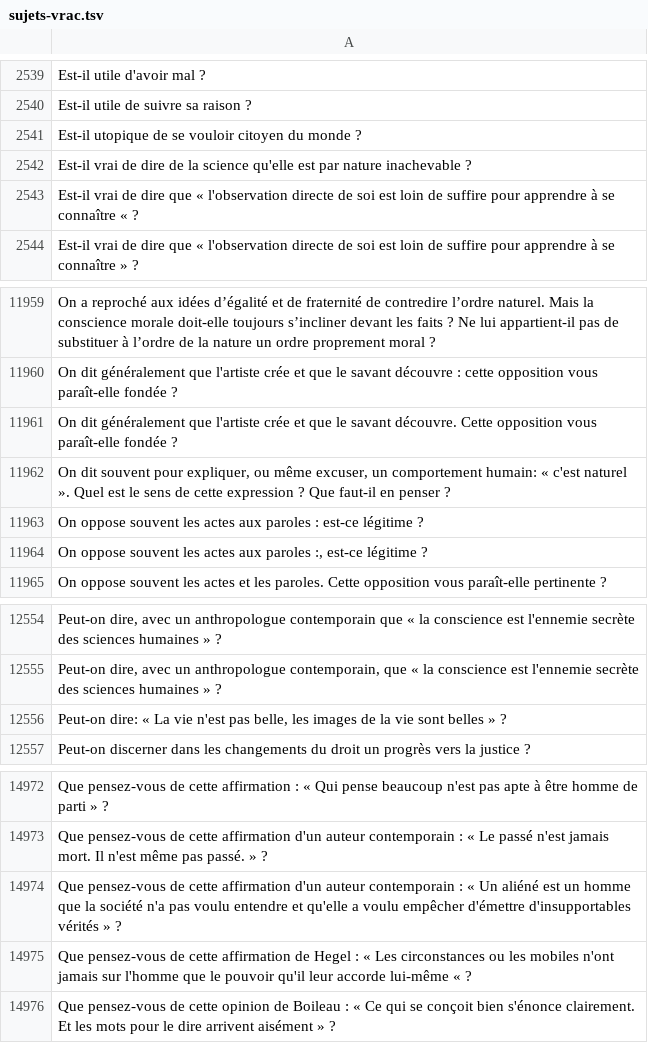
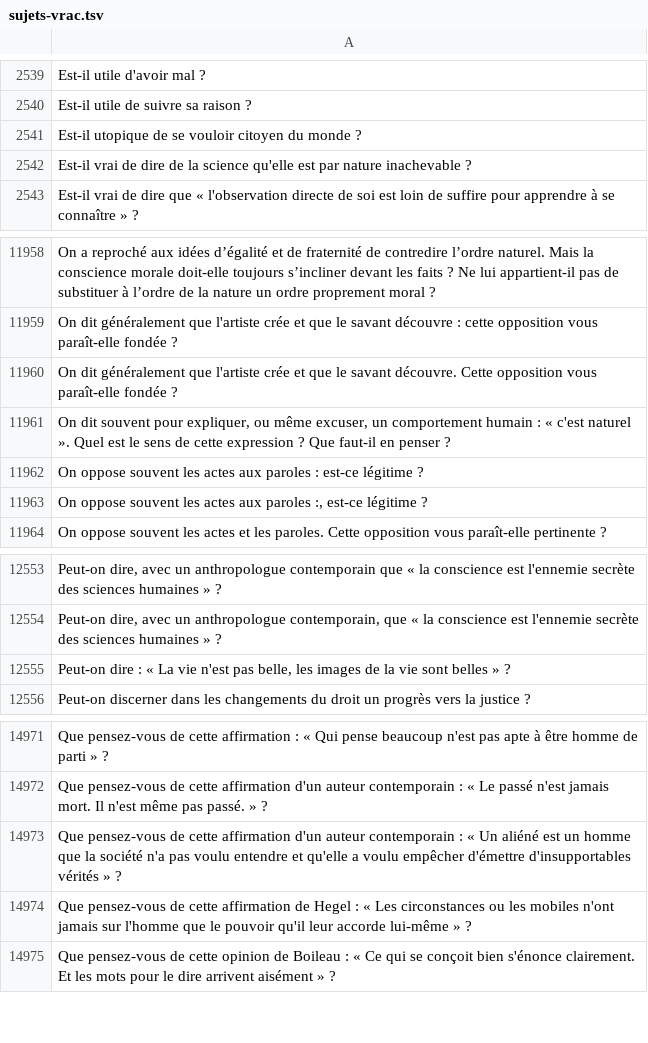
Before and after one commit to eyssette/sujets-philosophie, a TSV file: data/sujets-vrac.tsv, drawn as a sheet; only a part is shown, gaps mark what is left out.

Commit message:
Update sujets-vrac.tsv

```diff
--- a/data/sujets-vrac.tsv
+++ b/data/sujets-vrac.tsv
@@ -2542,3 +2542,2 @@ Est-il utopique de se vouloir citoyen du monde ?
 Est-il vrai de dire de la science qu'elle est par nature inachevable ?
-Est-il vrai de dire que « l'observation directe de soi est loin de suffire pour apprendre à se connaître « ?
 Est-il vrai de dire que « l'observation directe de soi est loin de suffire pour apprendre à se connaître » ?
@@ -11961,3 +11960,3 @@ On dit généralement que l'artiste crée et que le savant découvre : cette opp
 On dit généralement que l'artiste crée et que le savant découvre. Cette opposition vous paraît-elle fondée ?
-On dit souvent pour expliquer, ou même excuser, un comportement humain: « c'est naturel ». Quel est le sens de cette expression ? Que faut-il en penser ?
+On dit souvent pour expliquer, ou même excuser, un comportement humain : « c'est naturel ». Quel est le sens de cette expression ? Que faut-il en penser ?
 On oppose souvent les actes aux paroles : est-ce légitime ?
@@ -12555,3 +12554,3 @@ Peut-on dire, avec un anthropologue contemporain que « la conscience est l'enn
 Peut-on dire, avec un anthropologue contemporain, que « la conscience est l'ennemie secrète des sciences humaines » ?
-Peut-on dire: « La vie n'est pas belle, les images de la vie sont belles » ?
+Peut-on dire : « La vie n'est pas belle, les images de la vie sont belles » ?
 Peut-on discerner dans les changements du droit un progrès vers la justice ?
@@ -14974,3 +14973,3 @@ Que pensez-vous de cette affirmation d'un auteur contemporain : « Le passé n'
 Que pensez-vous de cette affirmation d'un auteur contemporain : « Un aliéné est un homme que la société n'a pas voulu entendre et qu'elle a voulu empêcher d'émettre d'insupportables vérités » ?
-Que pensez-vous de cette affirmation de Hegel : « Les circonstances ou les mobiles n'ont jamais sur l'homme que le pouvoir qu'il leur accorde lui-même « ?
+Que pensez-vous de cette affirmation de Hegel : « Les circonstances ou les mobiles n'ont jamais sur l'homme que le pouvoir qu'il leur accorde lui-même » ?
 Que pensez-vous de cette opinion de Boileau : « Ce qui se conçoit bien s'énonce clairement. Et les mots pour le dire arrivent aisément » ?
```
